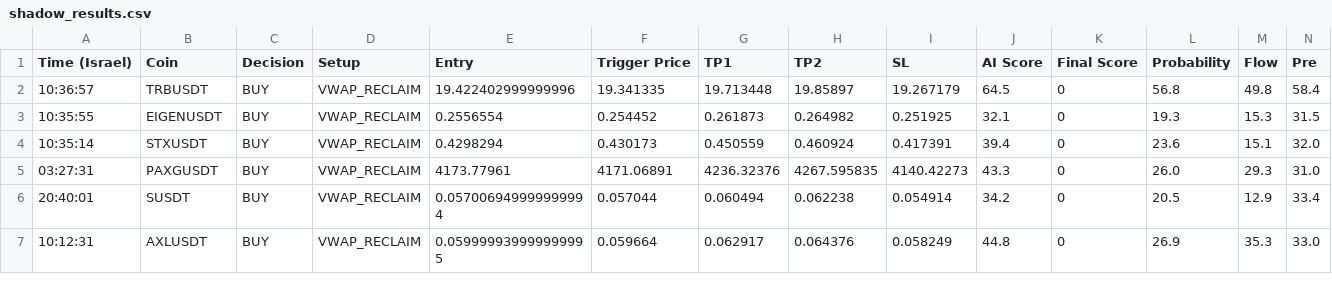
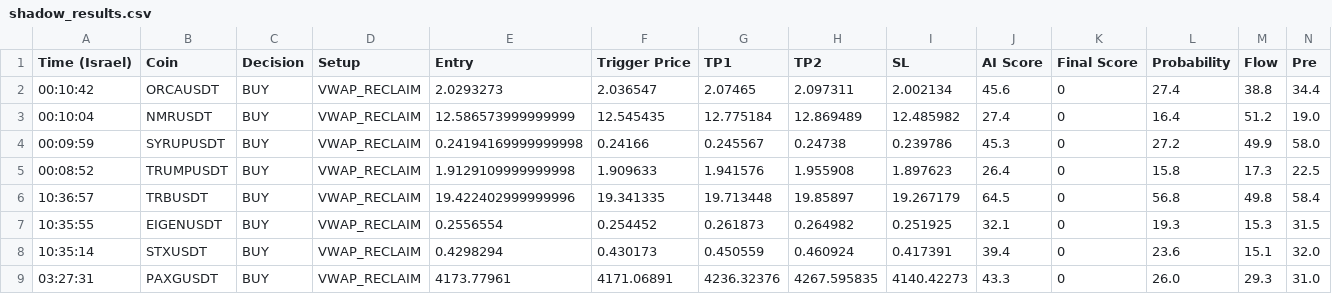
Before and after one commit to rank1984/crypto-bot, a CSV file: shadow_results.csv, drawn as a sheet; only a part is shown; the shorter side is filled out with more unchanged rows; rows hold the shown columns only; the diff names each change by its address in the sheet, - before the commit and + after, or states it on an @@ line.

```diff
--- a/shadow_results.csv
+++ b/shadow_results.csv
+row 2: 00:10:42 | ORCAUSDT | BUY | VWAP_RECLAIM | 2.0293273 | 2.036547 | 2.07465 | 2.097311 | 2.002134 | 45.6 | 0 | 27.4 | 38.8 | 34.4
+row 3: 00:10:04 | NMRUSDT | BUY | VWAP_RECLAIM | 12.586573999999999 | 12.545435 | 12.775184 | 12.869489 | 12.485982 | 27.4 | 0 | 16.4 | 51.2 | 19.0
+row 4: 00:09:59 | SYRUPUSDT | BUY | VWAP_RECLAIM | 0.24194169999999998 | 0.24166 | 0.245567 | 0.24738 | 0.239786 | 45.3 | 0 | 27.2 | 49.9 | 58.0
+row 5: 00:08:52 | TRUMPUSDT | BUY | VWAP_RECLAIM | 1.9129109999999998 | 1.909633 | 1.941576 | 1.955908 | 1.897623 | 26.4 | 0 | 15.8 | 17.3 | 22.5
```
Also changed, not shown: 1 other file.
